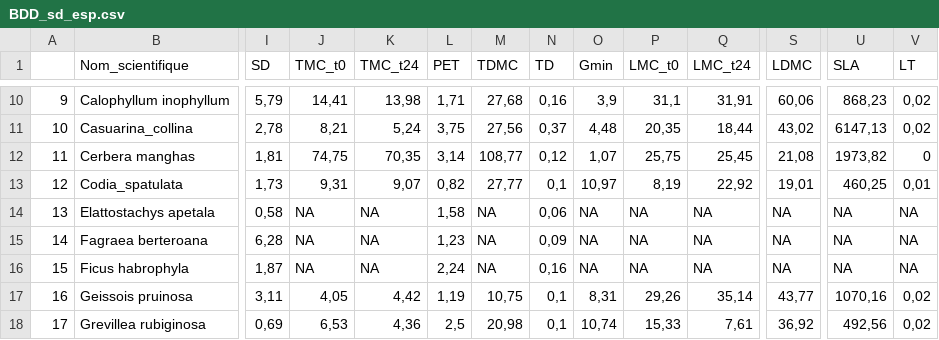
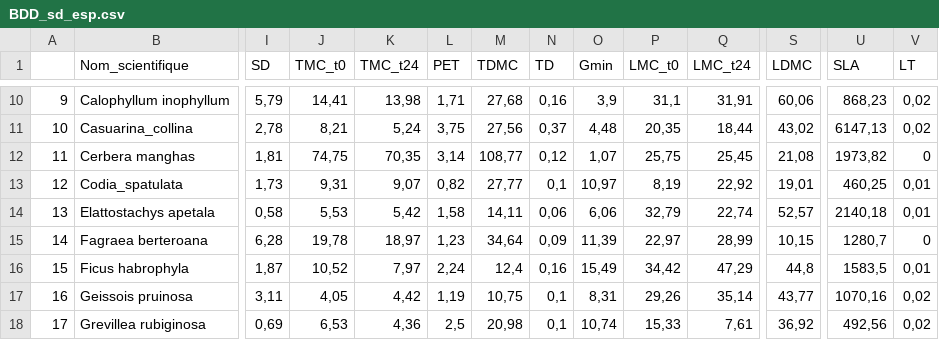
Before and after one commit to Vaea-lef/Stage_inflammabilit-, a CSV file: Data/BDD_sd_esp.csv, drawn as a sheet; only a part is shown, gaps mark what is left out; the diff covers the shown part only; the diff names each change by its address in the sheet, - before the commit and + after, or states it on an @@ line.

```diff
--- a/Data/BDD_sd_esp.csv
+++ b/Data/BDD_sd_esp.csv
-J14 (TMC_t0): NA
+J14 (TMC_t0): 5,53
-K14 (TMC_t24): NA
+K14 (TMC_t24): 5,42
-M14 (TDMC): NA
+M14 (TDMC): 14,11
-O14 (Gmin): NA
+O14 (Gmin): 6,06
-P14 (LMC_t0): NA
+P14 (LMC_t0): 32,79
-Q14 (LMC_t24): NA
+Q14 (LMC_t24): 22,74
-S14 (LDMC): NA
+S14 (LDMC): 52,57
-U14 (SLA): NA
+U14 (SLA): 2140,18
-V14 (LT): NA
+V14 (LT): 0,01
-J15 (TMC_t0): NA
+J15 (TMC_t0): 19,78
-K15 (TMC_t24): NA
+K15 (TMC_t24): 18,97
-M15 (TDMC): NA
+M15 (TDMC): 34,64
-O15 (Gmin): NA
+O15 (Gmin): 11,39
-P15 (LMC_t0): NA
+P15 (LMC_t0): 22,97
-Q15 (LMC_t24): NA
+Q15 (LMC_t24): 28,99
-S15 (LDMC): NA
+S15 (LDMC): 10,15
-U15 (SLA): NA
+U15 (SLA): 1280,7
-V15 (LT): NA
+V15 (LT): 0
-J16 (TMC_t0): NA
+J16 (TMC_t0): 10,52
-K16 (TMC_t24): NA
+K16 (TMC_t24): 7,97
-M16 (TDMC): NA
+M16 (TDMC): 12,4
-O16 (Gmin): NA
+O16 (Gmin): 15,49
-P16 (LMC_t0): NA
+P16 (LMC_t0): 34,42
-Q16 (LMC_t24): NA
+Q16 (LMC_t24): 47,29
-S16 (LDMC): NA
+S16 (LDMC): 44,8
-U16 (SLA): NA
+U16 (SLA): 1583,5
-V16 (LT): NA
+V16 (LT): 0,01
```
Also changed, not shown: 3 added rows, 46 edited cells and row numbers in column A elsewhere in this file, Data/BDD_infla_calcule.csv, Data/BDD_moy_esp.csv, 3 other files.
